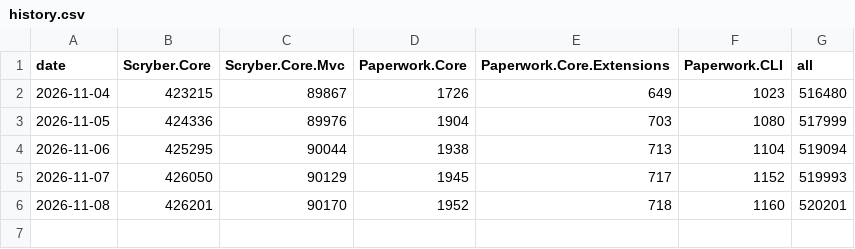
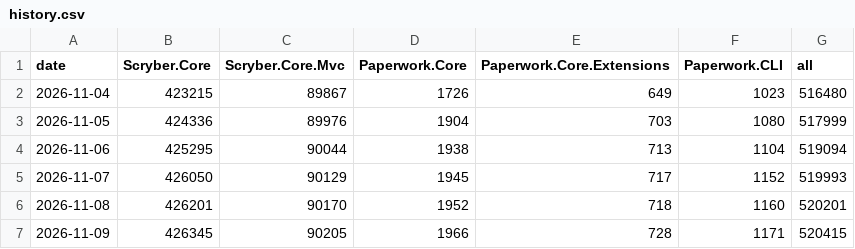
Before and after one commit to paperwork-collective/paperwork-stats, a CSV file: data/nuget/history.csv, drawn as a sheet.

```diff
--- a/data/nuget/history.csv
+++ b/data/nuget/history.csv
@@ -6 +6,2 @@ date,Scryber.Core,Scryber.Core.Mvc,Paperwork.Core,Paperwork.Core.Extensions,Pape
 2026-11-08,426201,90170,1952,718,1160,520201
+2026-11-09,426345,90205,1966,728,1171,520415
```
Also changed, not shown: 2 other files.
